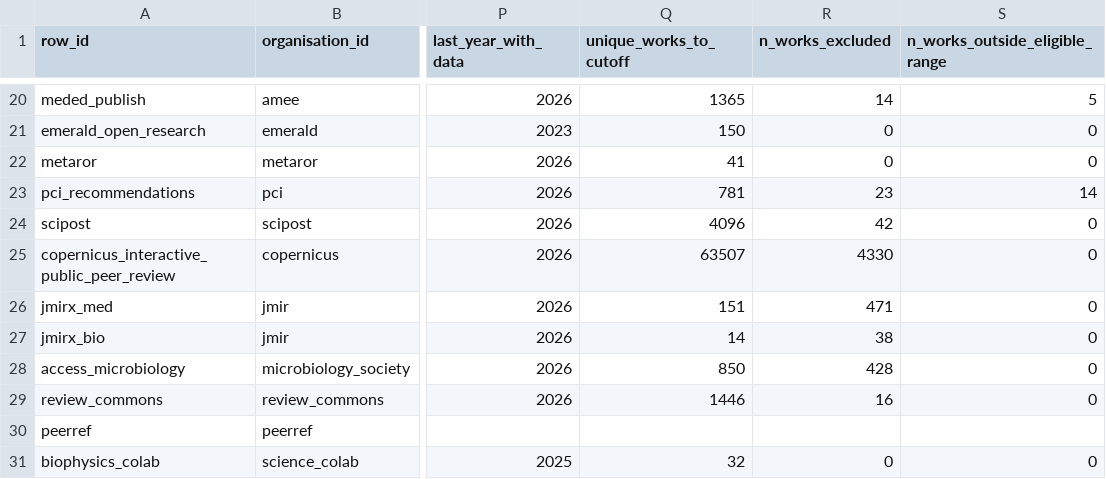
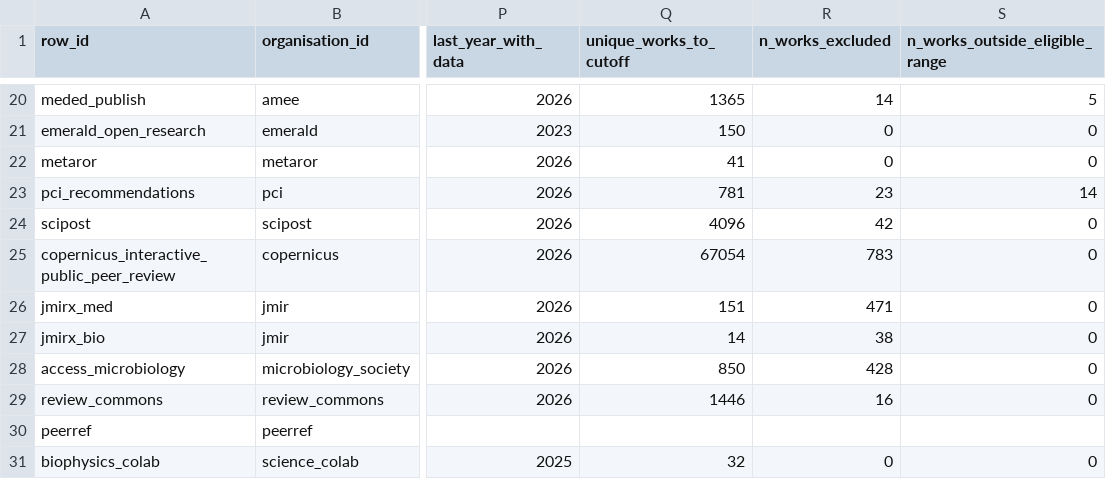
Before and after one commit to essentia2020/prc-platform-dataset, a CSV file: reports/tables/register_summary.csv, drawn as a sheet; only a part is shown, gaps mark what is left out; the diff names each change by its address in the sheet, - before the commit and + after, or states it on an @@ line.

```diff
--- a/reports/tables/register_summary.csv
+++ b/reports/tables/register_summary.csv
-Q25 (unique_works_to_cutoff): 63507
+Q25 (unique_works_to_cutoff): 67054
-R25 (n_works_excluded): 4330
+R25 (n_works_excluded): 783
```
Also changed, not shown: data/processed/data_quality_log.csv, reports/tables/unique_works_all_rows_by_row_year.csv, 36 other files.
